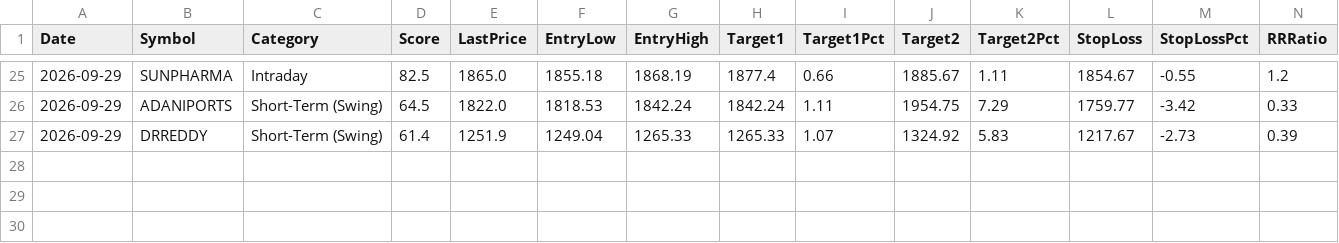
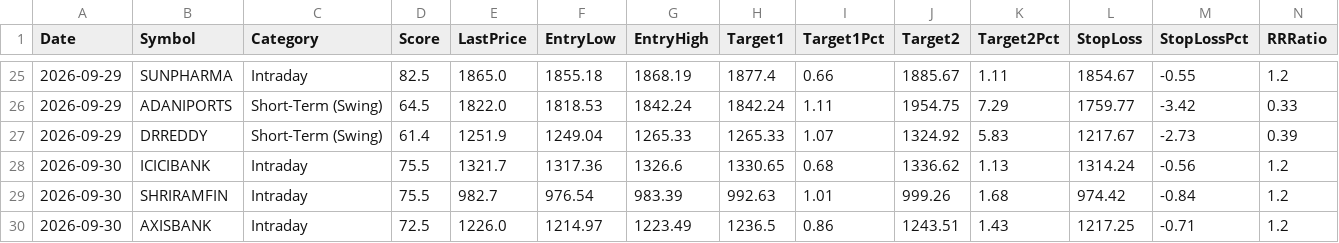
Before and after one commit to Shiva-maker-data/Shiva-Projects, a CSV file: tracking/daily_suggestions.csv, drawn as a sheet; only a part is shown, gaps mark what is left out; rows hold the shown columns only; the diff names each change by its address in the sheet, - before the commit and + after, or states it on an @@ line.

```diff
--- a/tracking/daily_suggestions.csv
+++ b/tracking/daily_suggestions.csv
+row 28: 2026-09-30 | ICICIBANK | Intraday | 75.5 | 1321.7 | 1317.36 | 1326.6 | 1330.65 | 0.68 | 1336.62 | 1.13 | 1314.24 | -0.56 | 1.2
+row 29: 2026-09-30 | SHRIRAMFIN | Intraday | 75.5 | 982.7 | 976.54 | 983.39 | 992.63 | 1.01 | 999.26 | 1.68 | 974.42 | -0.84 | 1.2
+row 30: 2026-09-30 | AXISBANK | Intraday | 72.5 | 1226.0 | 1214.97 | 1223.49 | 1236.5 | 0.86 | 1243.51 | 1.43 | 1217.25 | -0.71 | 1.2
```
Also changed, not shown: tracking/resolutions.csv, 1 other file.
